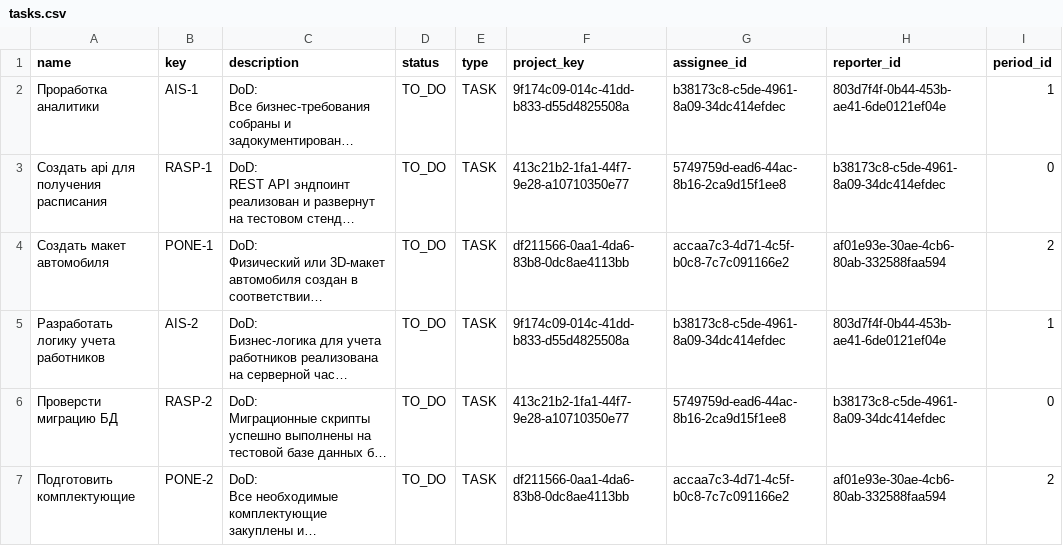
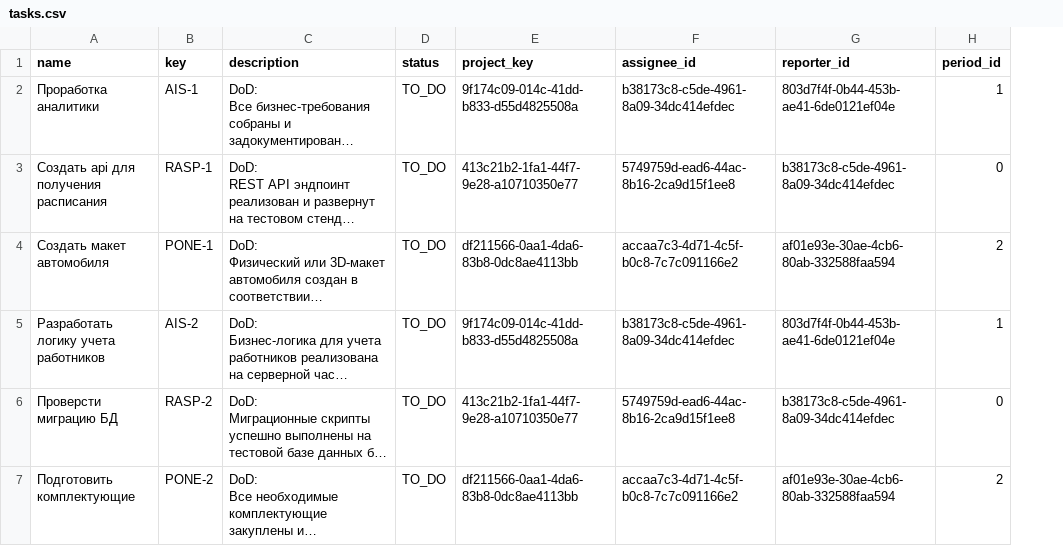
Before and after one commit to mephishin/task-manager-back, a CSV file: src/main/resources/db/changelog/v0/imports/csv/tasks.csv, drawn as a sheet; long unchanged cells end in …; the diff names each change by its address in the sheet, - before the commit and + after, or states it on an @@ line.

```diff
--- a/src/main/resources/db/changelog/v0/imports/csv/tasks.csv
+++ b/src/main/resources/db/changelog/v0/imports/csv/tasks.csv
-column E (type), rows 2-7: all TASK
```
Also changed, not shown: src/main/resources/db/changelog/v0/imports/csv/users.csv, 17 other files.
